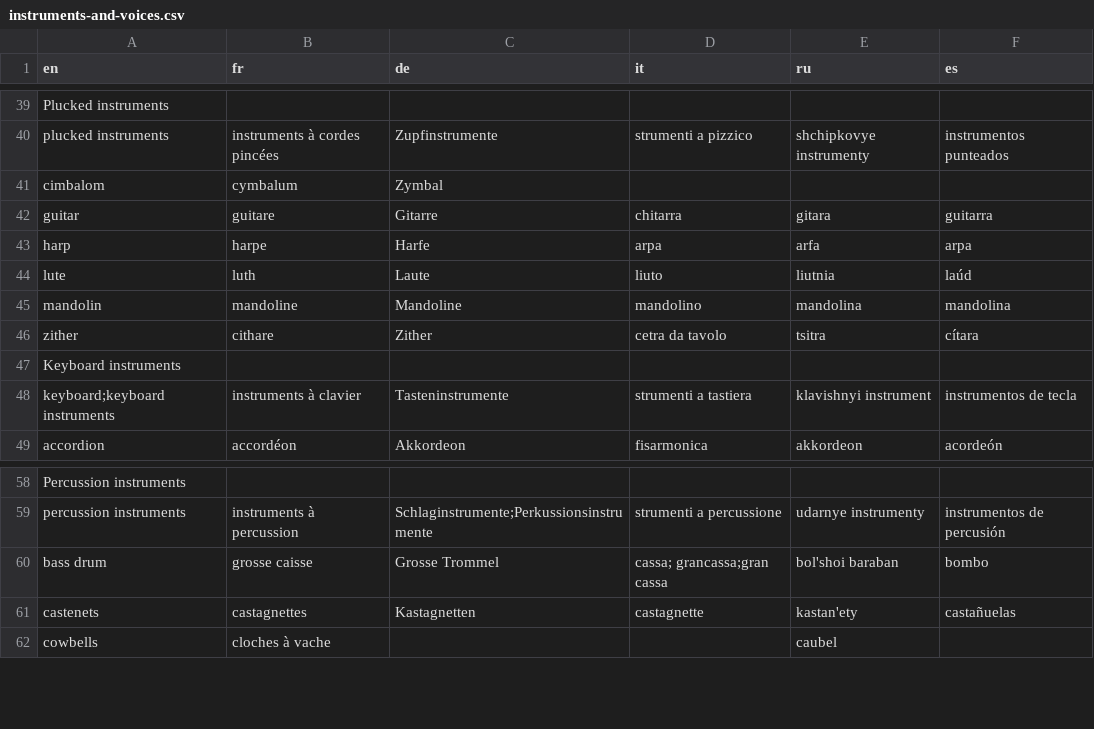
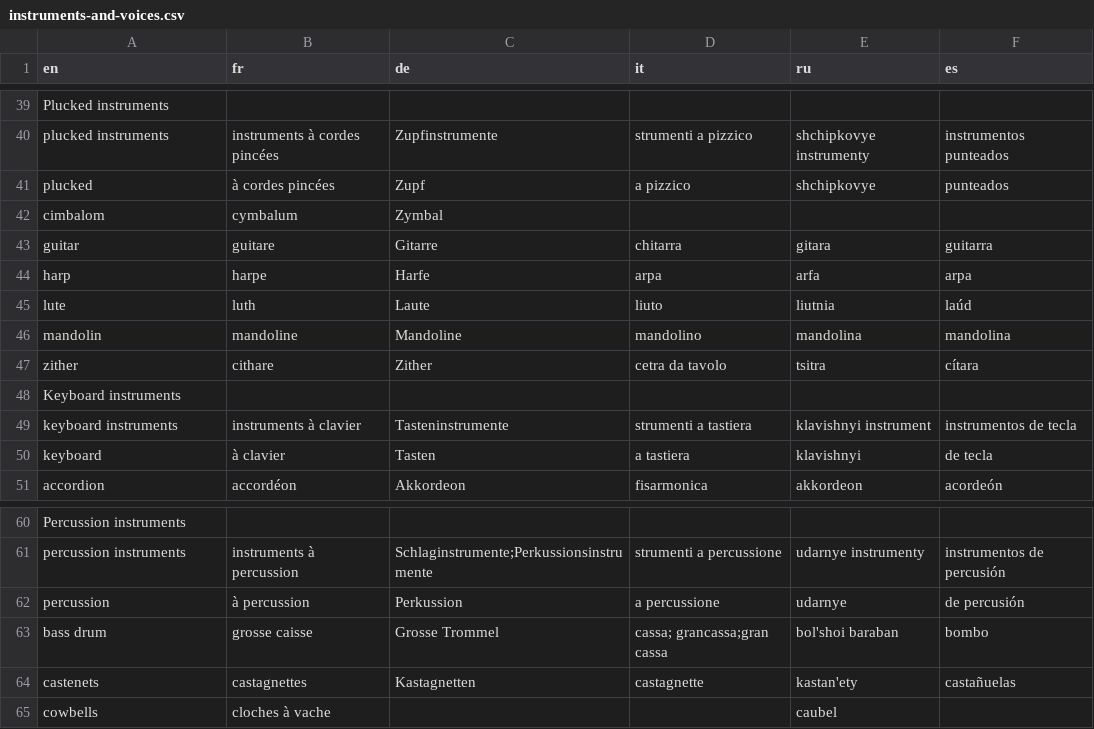
Before and after one commit to rotdrop/cafevdb, a CSV file: l10n/instruments-and-voices.csv, drawn as a sheet; only a part is shown, gaps mark what is left out.

Commit message:
BiDirectionalL10N: Introduce some abbreviations like plucked => a pizzico

```diff
--- a/l10n/instruments-and-voices.csv
+++ b/l10n/instruments-and-voices.csv
@@ -40,2 +40,3 @@
 "plucked instruments","instruments à cordes pincées","Zupfinstrumente","strumenti a pizzico","shchipkovye instrumenty","instrumentos punteados"
+"plucked","à cordes pincées","Zupf","a pizzico","shchipkovye","punteados"
 "cimbalom","cymbalum","Zymbal",,,
@@ -47,3 +48,4 @@
 "Keyboard instruments",,,,,
-"keyboard;keyboard instruments","instruments à clavier","Tasteninstrumente","strumenti a tastiera","klavishnyi instrument","instrumentos de tecla"
+"keyboard instruments","instruments à clavier","Tasteninstrumente","strumenti a tastiera","klavishnyi instrument","instrumentos de tecla"
+"keyboard","à clavier","Tasten","a tastiera","klavishnyi","de tecla"
 "accordion","accordéon","Akkordeon","fisarmonica","akkordeon","acordeón"
@@ -59,2 +61,3 @@
 "percussion instruments","instruments à percussion","Schlaginstrumente;Perkussionsinstrumente","strumenti a percussione","udarnye instrumenty","instrumentos de percusión"
+"percussion","à percussion","Perkussion","a percussione","udarnye","de percusión"
 "bass drum","grosse caisse","Grosse Trommel","cassa; grancassa;gran cassa","bol'shoi baraban","bombo"
```
